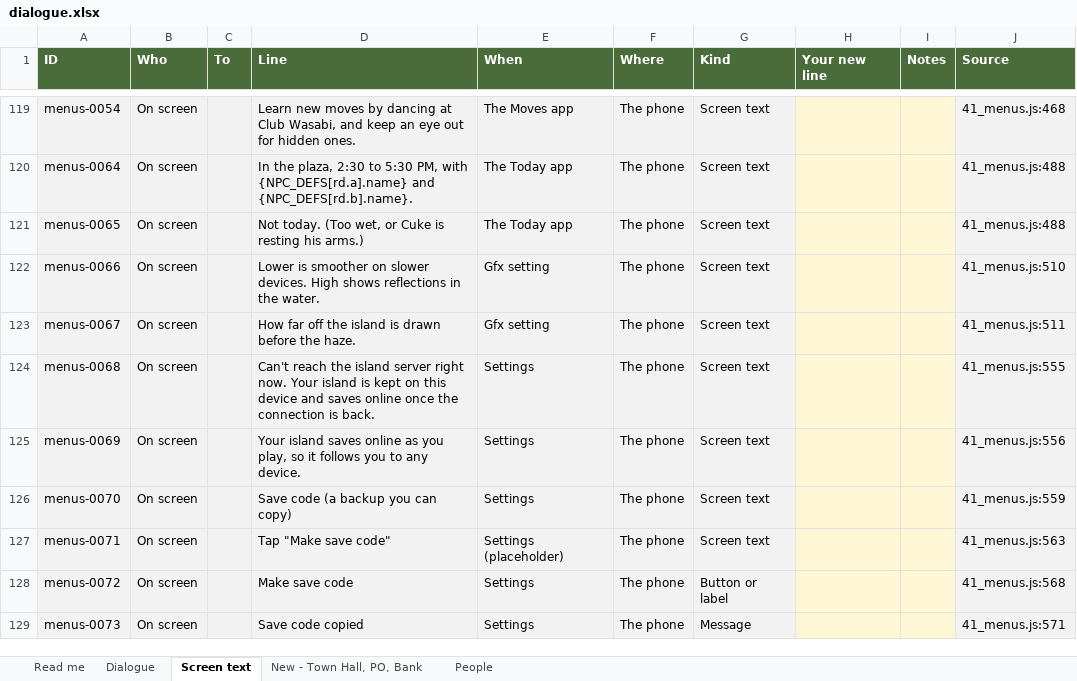
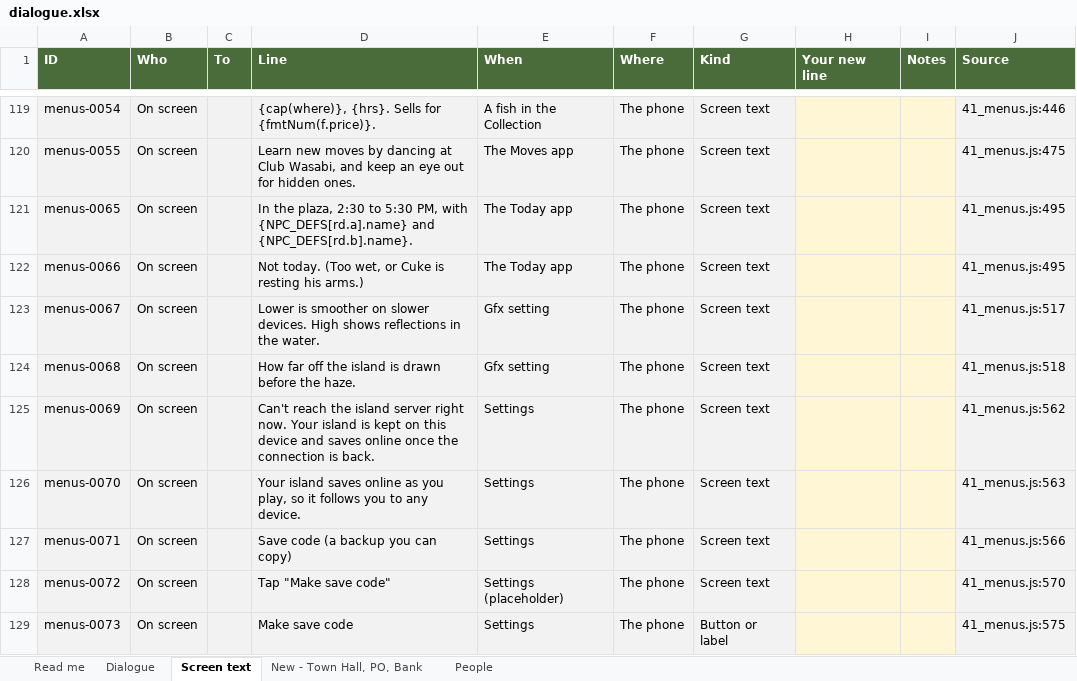
Before and after one commit to Davidjdavid/SarahCrossing, an Excel workbook: docs/dialogue/dialogue.xlsx, sheet Screen text, drawn as a sheet; only a part is shown, gaps mark what is left out; values as stored, in another font and other column widths than the file's, no borders; the diff covers the shown part only; the diff names each change by its address in the sheet, - before the commit and + after, or states it on an @@ line.

```diff
--- a/docs/dialogue/dialogue.xlsx (sheet Screen text)
+++ b/docs/dialogue/dialogue.xlsx (sheet Screen text)
-D119 (Line): Learn new moves by dancing at Club Wasabi, and keep an eye out for hidden ones.
+D119 (Line): {cap(where)}, {hrs}. Sells for {fmtNum(f.price)}.
-E119 (When): The Moves app
+E119 (When): A fish in the Collection
-J119 (Source): 41_menus.js:468
+J119 (Source): 41_menus.js:446
-A120 (ID): menus-0064
+A120 (ID): menus-0055
-D120 (Line): In the plaza, 2:30 to 5:30 PM, with {NPC_DEFS[rd.a].name} and {NPC_DEFS[rd.b].name}.
+D120 (Line): Learn new moves by dancing at Club Wasabi, and keep an eye out for hidden ones.
-E120 (When): The Today app
+E120 (When): The Moves app
-J120 (Source): 41_menus.js:488
+J120 (Source): 41_menus.js:475
-D121 (Line): Not today. (Too wet, or Cuke is resting his arms.)
+D121 (Line): In the plaza, 2:30 to 5:30 PM, with {NPC_DEFS[rd.a].name} and {NPC_DEFS[rd.b].name}.
-J121 (Source): 41_menus.js:488
+J121 (Source): 41_menus.js:495
-D122 (Line): Lower is smoother on slower devices. High shows reflections in the water.
+D122 (Line): Not today. (Too wet, or Cuke is resting his arms.)
-E122 (When): Gfx setting
+E122 (When): The Today app
-J122 (Source): 41_menus.js:510
+J122 (Source): 41_menus.js:495
-D123 (Line): How far off the island is drawn before the haze.
+D123 (Line): Lower is smoother on slower devices. High shows reflections in the water.
-J123 (Source): 41_menus.js:511
+J123 (Source): 41_menus.js:517
-D124 (Line): Can't reach the island server right now. Your island is kept on this device and saves online once the connection is back.
+D124 (Line): How far off the island is drawn before the haze.
-E124 (When): Settings
+E124 (When): Gfx setting
-J124 (Source): 41_menus.js:555
+J124 (Source): 41_menus.js:518
-D125 (Line): Your island saves online as you play, so it follows you to any device.
+D125 (Line): Can't reach the island server right now. Your island is kept on this device and saves online once the connection is back.
-J125 (Source): 41_menus.js:556
+J125 (Source): 41_menus.js:562
-D126 (Line): Save code (a backup you can copy)
+D126 (Line): Your island saves online as you play, so it follows you to any device.
-J126 (Source): 41_menus.js:559
+J126 (Source): 41_menus.js:563
-D127 (Line): Tap "Make save code"
+D127 (Line): Save code (a backup you can copy)
-E127 (When): Settings (placeholder)
+E127 (When): Settings
-J127 (Source): 41_menus.js:563
+J127 (Source): 41_menus.js:566
-D128 (Line): Make save code
+D128 (Line): Tap "Make save code"
-E128 (When): Settings
+E128 (When): Settings (placeholder)
-G128 (Kind): Button or label
+G128 (Kind): Screen text
-J128 (Source): 41_menus.js:568
+J128 (Source): 41_menus.js:570
-D129 (Line): Save code copied
+D129 (Line): Make save code
-G129 (Kind): Message
+G129 (Kind): Button or label
-J129 (Source): 41_menus.js:571
+J129 (Source): 41_menus.js:575
```
Also changed, not shown: 5 added rows and 199 edited cells elsewhere in this sheet, sheet Dialogue, sheet People, sheet Read me, hidden cells, 4 other files.
